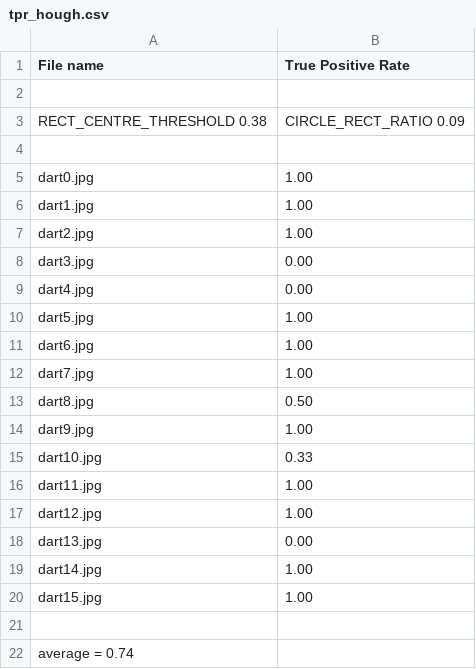
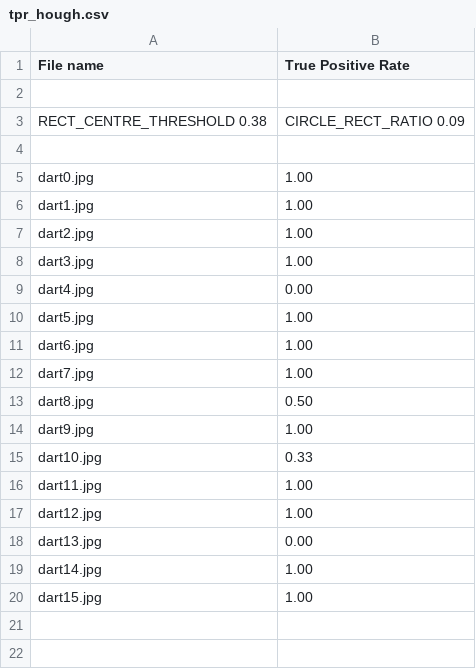
Before and after one commit to ainesh1998/Computer-Vision, a CSV file: coursework/report/task_3/tpr_hough.csv, drawn as a sheet.

```diff
--- a/coursework/report/task_3/tpr_hough.csv
+++ b/coursework/report/task_3/tpr_hough.csv
@@ -7,3 +7,3 @@ dart1.jpg, 1.00
 dart2.jpg, 1.00
-dart3.jpg, 0.00
+dart3.jpg, 1.00
 dart4.jpg, 0.00
@@ -20,3 +20 @@ dart14.jpg, 1.00
 dart15.jpg, 1.00
-
-average = 0.74
```
Also changed, not shown: coursework/report/task_3/f1_score_hough.csv, 2 other files.
